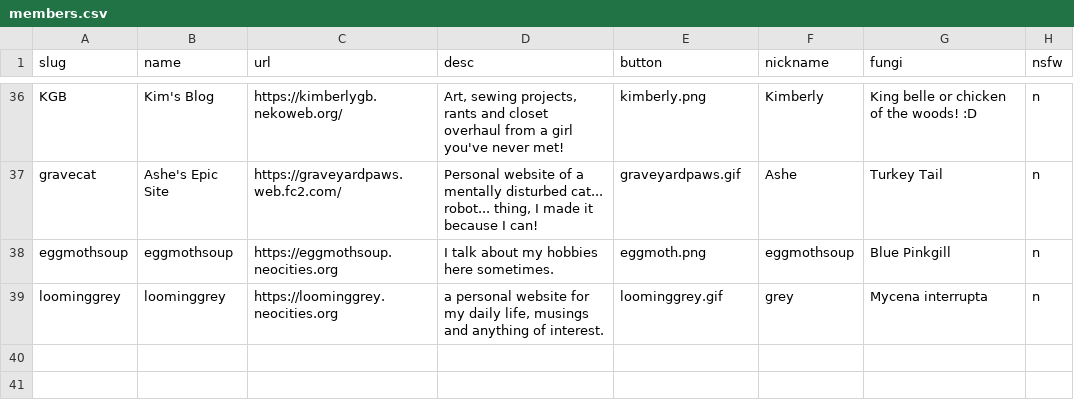
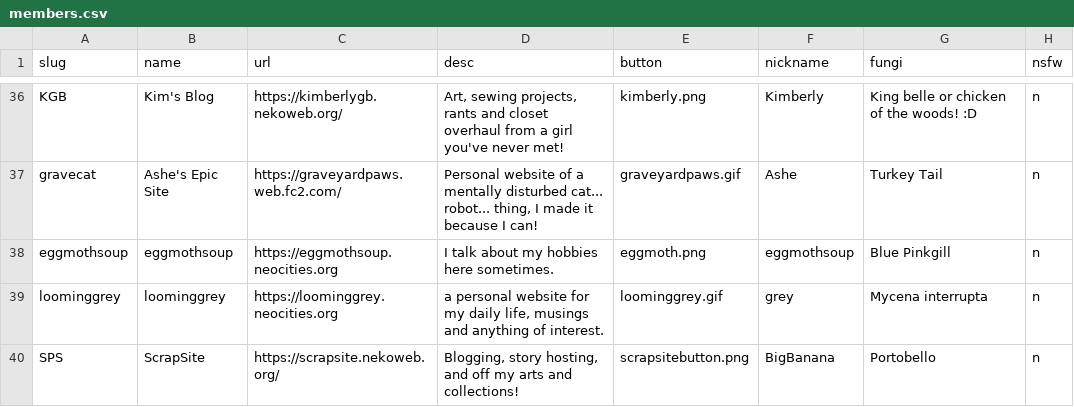
Before and after one commit to RodFireProductions/void.shrooms, a CSV file: _data/members.csv, drawn as a sheet; only a part is shown, gaps mark what is left out.

Commit message:
Adding BigBanana

```diff
--- a/_data/members.csv
+++ b/_data/members.csv
@@ -39 +39,2 @@ eggmothsoup,eggmothsoup,https://eggmothsoup.neocities.org,I talk about my hobbie
 loominggrey,loominggrey,https://loominggrey.neocities.org,"a personal website for my daily life, musings and anything of interest.",loominggrey.gif,grey, Mycena interrupta,n
+SPS,ScrapSite,https://scrapsite.nekoweb.org/,"Blogging, story hosting, and off my arts and collections!",scrapsitebutton.png,BigBanana,Portobello,n
```
Also changed, not shown: 1 other file.
